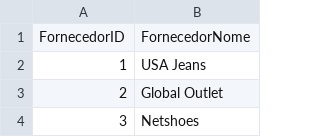
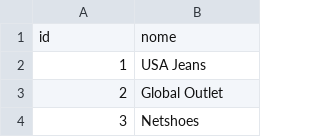
Before and after one commit to filipe-rds/BI-Atividade-1, a CSV file: data/original/fornecedores.csv, drawn as a sheet; only a part is shown; removed rows and columns are numbered as before the commit, all else as after; the diff names each change by its address in the sheet, - before the commit and + after, or states it on an @@ line.

```diff
--- a/data/original/fornecedores.csv
+++ b/data/original/fornecedores.csv
-row 1: FornecedorID | FornecedorNome
+row 1: id | nome
```
Also changed, not shown: data/original/operations/vendas_globais.csv, 7 other files.
